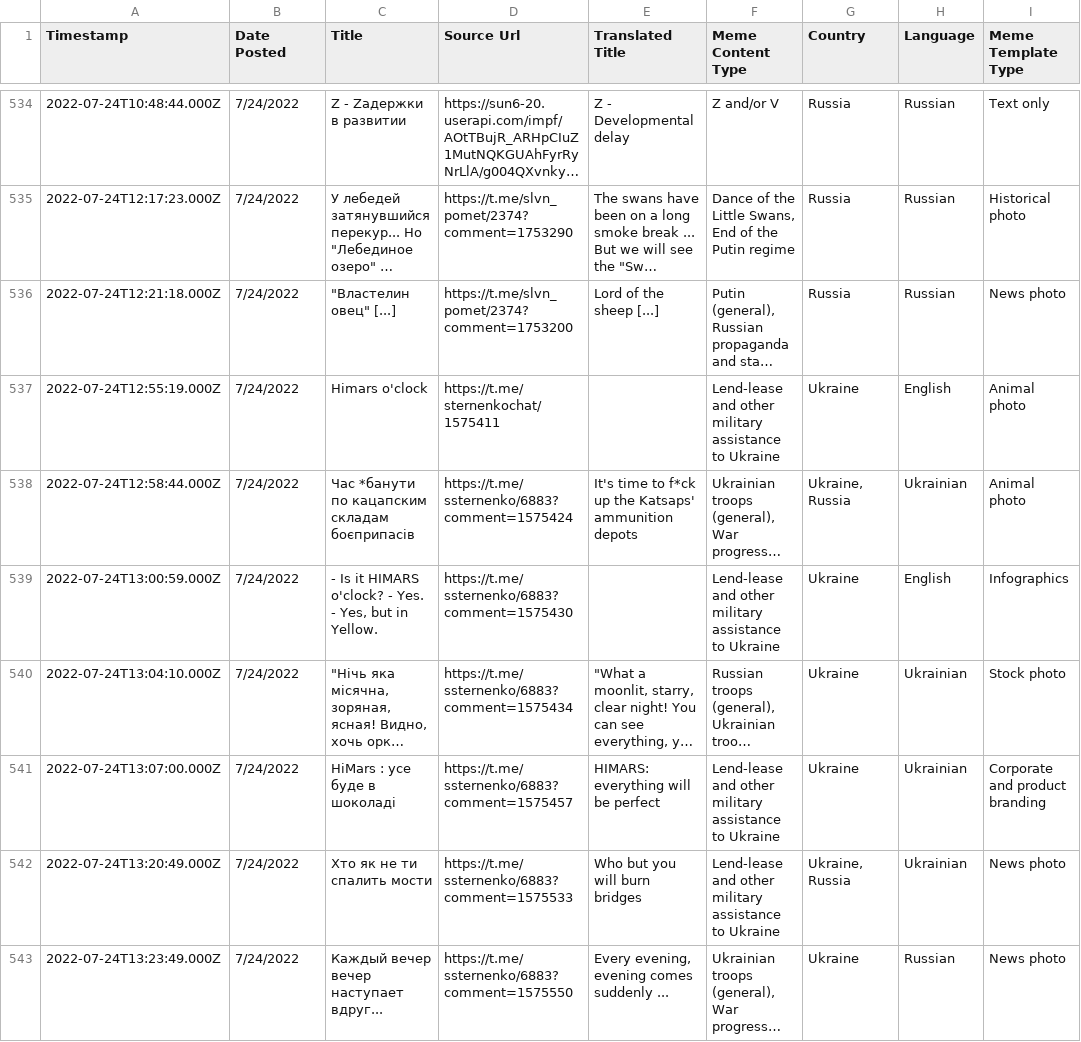
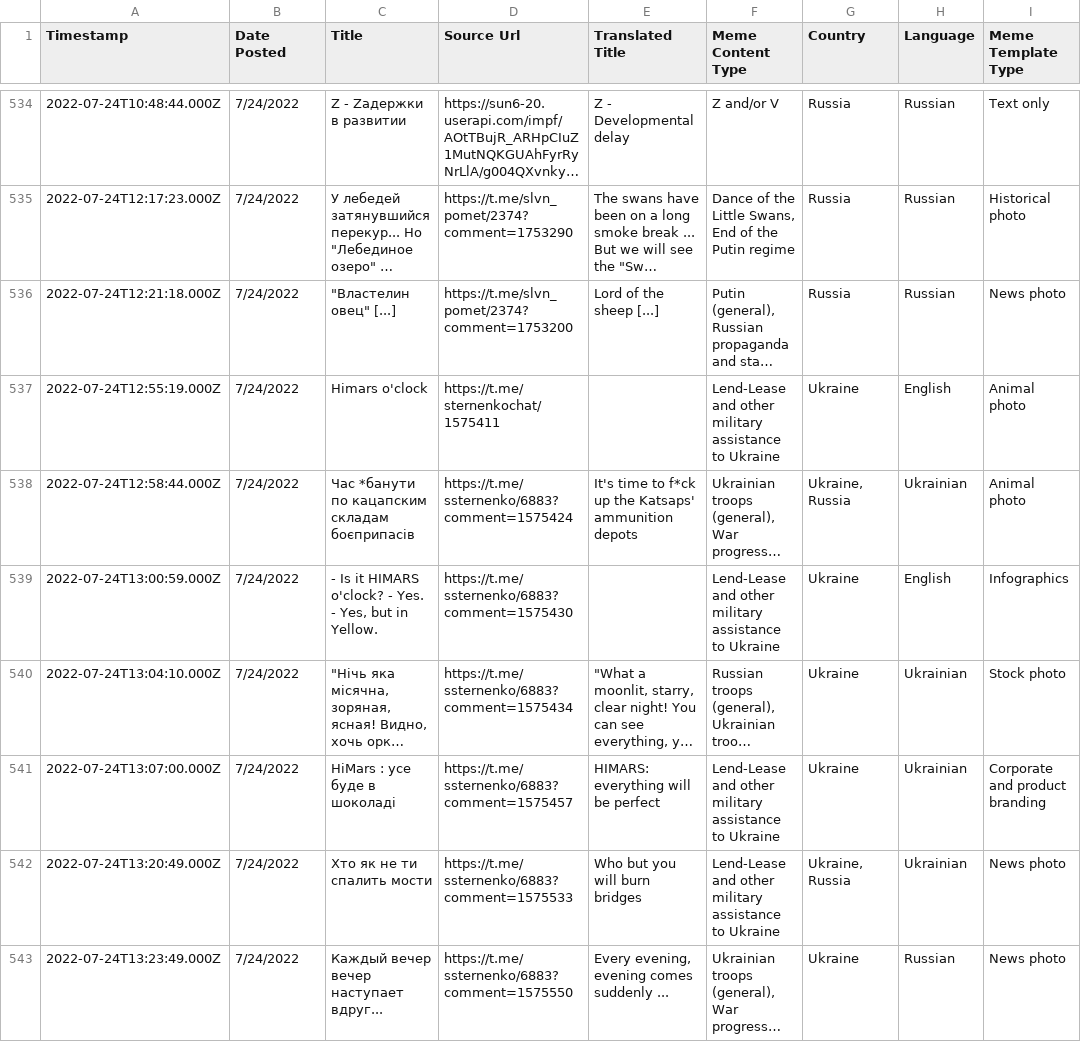
Before and after one commit to sucho-archiving/meme-wall, a CSV file: memes.csv, drawn as a sheet; only a part is shown, gaps mark what is left out; long unchanged cells end in …; the diff covers the shown part only; the diff names each change by its address in the sheet, - before the commit and + after, or states it on an @@ line.

```diff
--- a/memes.csv
+++ b/memes.csv
-F537 (Meme Content Type): Lend-lease and other…
+F537 (Meme Content Type): Lend-Lease and other…
-F539 (Meme Content Type): Lend-lease and other…
+F539 (Meme Content Type): Lend-Lease and other…
-F541:F542 (Meme Content Type): Lend-lease and other…
+F541:F542 (Meme Content Type): Lend-Lease and other…
```
Also changed, not shown: 3 added rows and 102 edited cells elsewhere in this file, 21 other files.
